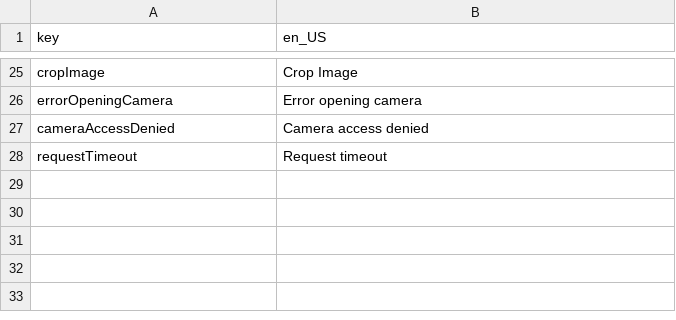
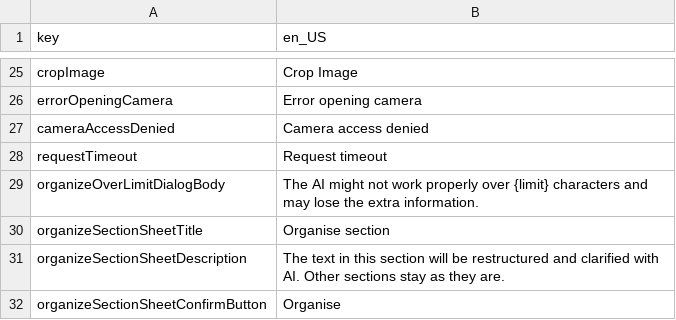
Before and after one commit to mtalha7274/Idea-Vault-Flutter, a CSV file: assets/translations/translations.csv, drawn as a sheet; only a part is shown, gaps mark what is left out; the diff names each change by its address in the sheet, - before the commit and + after, or states it on an @@ line.

Commit message:
organise button, function improved

```diff
--- a/assets/translations/translations.csv
+++ b/assets/translations/translations.csv
+row 29: organizeOverLimitDialogBody | The AI might not work properly over {limit} characters and may lose the extra information.
+row 30: organizeSectionSheetTitle | Organise section
+row 31: organizeSectionSheetDescription | The text in this section will be restructured and clarified with AI. Other sections stay as they are.
+row 32: organizeSectionSheetConfirmButton | Organise
```
Also changed, not shown: 11 other files.
